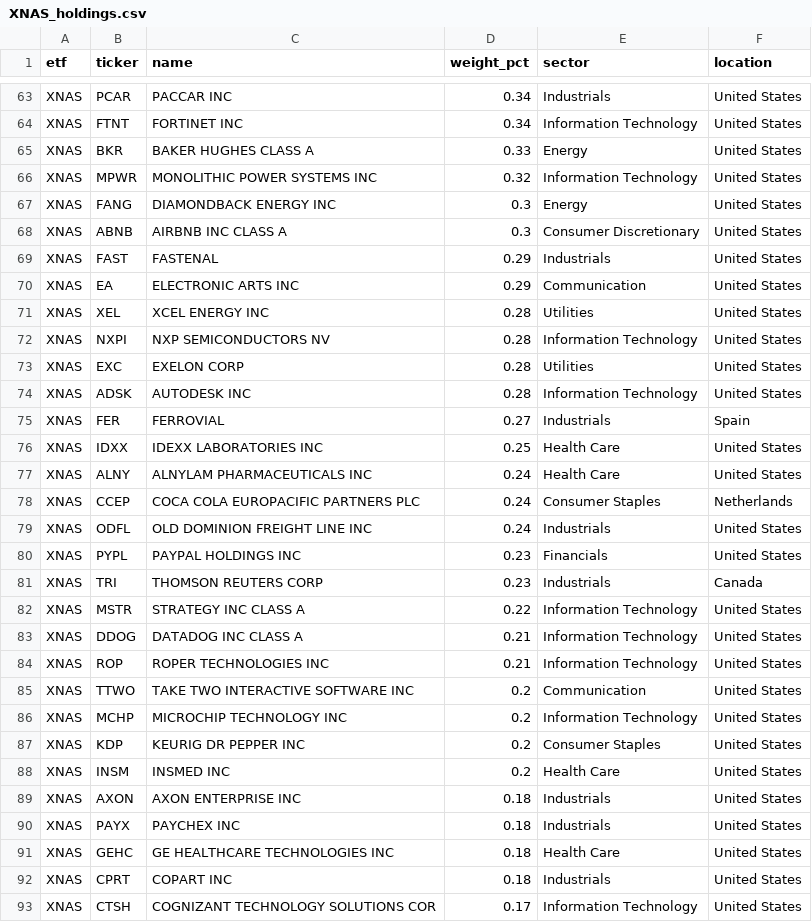
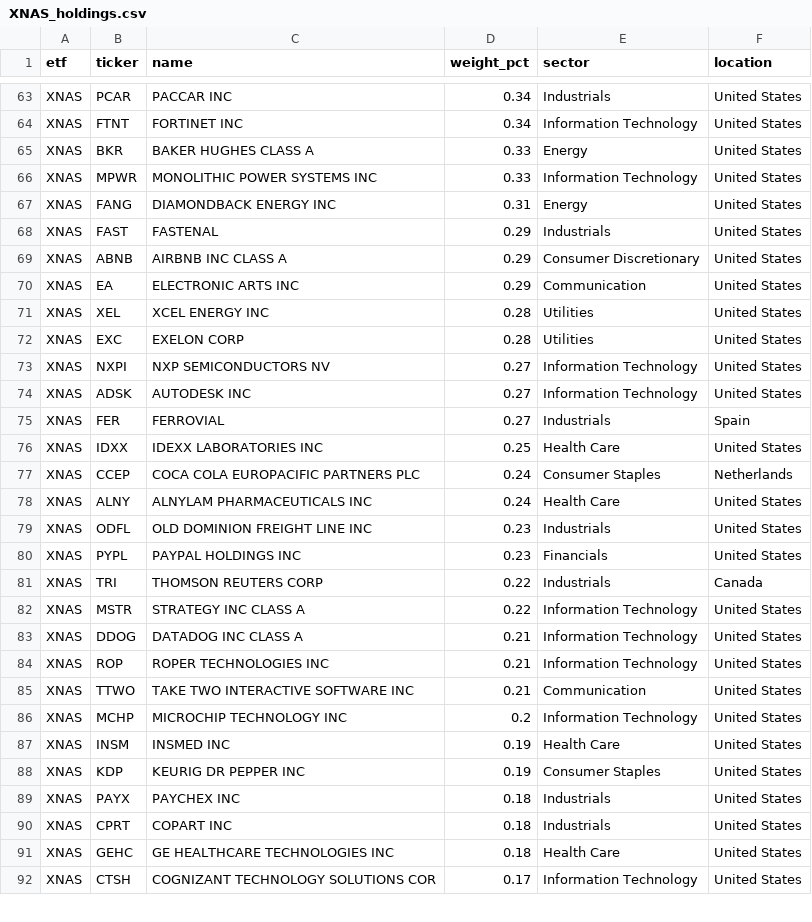
Before and after one commit to AndyOPDev/portfolio-tracker, a CSV file: data/holdings/XNAS_holdings.csv, drawn as a sheet; only a part is shown, gaps mark what is left out; the diff covers the shown part only.

```diff
--- a/data/holdings/XNAS_holdings.csv
+++ b/data/holdings/XNAS_holdings.csv
@@ -65,18 +65,18 @@ XNAS,FTNT,FORTINET INC,0.34,Information Technology,United States
 XNAS,BKR,BAKER HUGHES CLASS A,0.33,Energy,United States
-XNAS,MPWR,MONOLITHIC POWER SYSTEMS INC,0.32,Information Technology,United States
-XNAS,FANG,DIAMONDBACK ENERGY INC,0.3,Energy,United States
-XNAS,ABNB,AIRBNB INC CLASS A,0.3,Consumer Discretionary,United States
+XNAS,MPWR,MONOLITHIC POWER SYSTEMS INC,0.33,Information Technology,United States
+XNAS,FANG,DIAMONDBACK ENERGY INC,0.31,Energy,United States
 XNAS,FAST,FASTENAL,0.29,Industrials,United States
+XNAS,ABNB,AIRBNB INC CLASS A,0.29,Consumer Discretionary,United States
 XNAS,EA,ELECTRONIC ARTS INC,0.29,Communication,United States
 XNAS,XEL,XCEL ENERGY INC,0.28,Utilities,United States
-XNAS,NXPI,NXP SEMICONDUCTORS NV,0.28,Information Technology,United States
 XNAS,EXC,EXELON CORP,0.28,Utilities,United States
-XNAS,ADSK,AUTODESK INC,0.28,Information Technology,United States
+XNAS,NXPI,NXP SEMICONDUCTORS NV,0.27,Information Technology,United States
+XNAS,ADSK,AUTODESK INC,0.27,Information Technology,United States
 XNAS,FER,FERROVIAL,0.27,Industrials,Spain
 XNAS,IDXX,IDEXX LABORATORIES INC,0.25,Health Care,United States
+XNAS,CCEP,COCA COLA EUROPACIFIC PARTNERS PLC,0.24,Consumer Staples,Netherlands
 XNAS,ALNY,ALNYLAM PHARMACEUTICALS INC,0.24,Health Care,United States
-XNAS,CCEP,COCA COLA EUROPACIFIC PARTNERS PLC,0.24,Consumer Staples,Netherlands
-XNAS,ODFL,OLD DOMINION FREIGHT LINE INC,0.24,Industrials,United States
+XNAS,ODFL,OLD DOMINION FREIGHT LINE INC,0.23,Industrials,United States
 XNAS,PYPL,PAYPAL HOLDINGS INC,0.23,Financials,United States
-XNAS,TRI,THOMSON REUTERS CORP,0.23,Industrials,Canada
+XNAS,TRI,THOMSON REUTERS CORP,0.22,Industrials,Canada
 XNAS,MSTR,STRATEGY INC CLASS A,0.22,Information Technology,United States
@@ -84,10 +84,9 @@ XNAS,DDOG,DATADOG INC CLASS A,0.21,Information Technology,United States
 XNAS,ROP,ROPER TECHNOLOGIES INC,0.21,Information Technology,United States
-XNAS,TTWO,TAKE TWO INTERACTIVE SOFTWARE INC,0.2,Communication,United States
+XNAS,TTWO,TAKE TWO INTERACTIVE SOFTWARE INC,0.21,Communication,United States
 XNAS,MCHP,MICROCHIP TECHNOLOGY INC,0.2,Information Technology,United States
-XNAS,KDP,KEURIG DR PEPPER INC,0.2,Consumer Staples,United States
-XNAS,INSM,INSMED INC,0.2,Health Care,United States
-XNAS,AXON,AXON ENTERPRISE INC,0.18,Industrials,United States
+XNAS,INSM,INSMED INC,0.19,Health Care,United States
+XNAS,KDP,KEURIG DR PEPPER INC,0.19,Consumer Staples,United States
 XNAS,PAYX,PAYCHEX INC,0.18,Industrials,United States
+XNAS,CPRT,COPART INC,0.18,Industrials,United States
 XNAS,GEHC,GE HEALTHCARE TECHNOLOGIES INC,0.18,Health Care,United States
-XNAS,CPRT,COPART INC,0.18,Industrials,United States
 XNAS,CTSH,COGNIZANT TECHNOLOGY SOLUTIONS COR,0.17,Information Technology,United States
```
Also changed, not shown: 9 added rows, 8 removed rows, 1 moved row and 42 edited cells elsewhere in this file, data/holdings/EMRG_holdings.csv, 3 other files.
